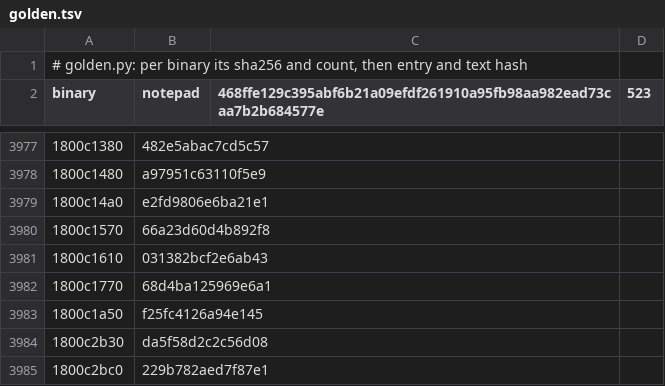
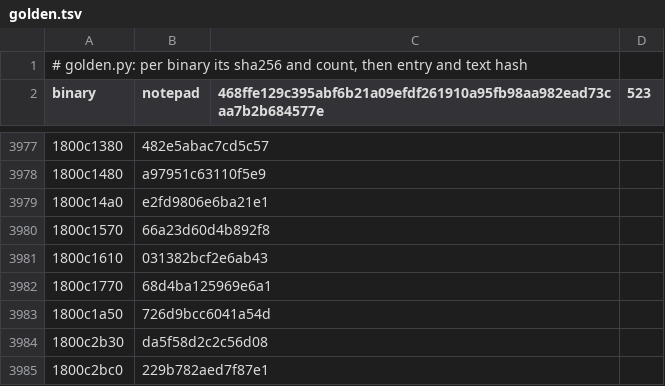
Before and after one commit to imjustprism/borer, a TSV file: scripts/run/golden.tsv, drawn as a sheet; only a part is shown, gaps mark what is left out; the diff names each change by its address in the sheet, - before the commit and + after, or states it on an @@ line.

```diff
--- a/scripts/run/golden.tsv
+++ b/scripts/run/golden.tsv
-B3983 (notepad): f25fc4126a94e145
+B3983 (notepad): 726d9bcc6041a54d
```
